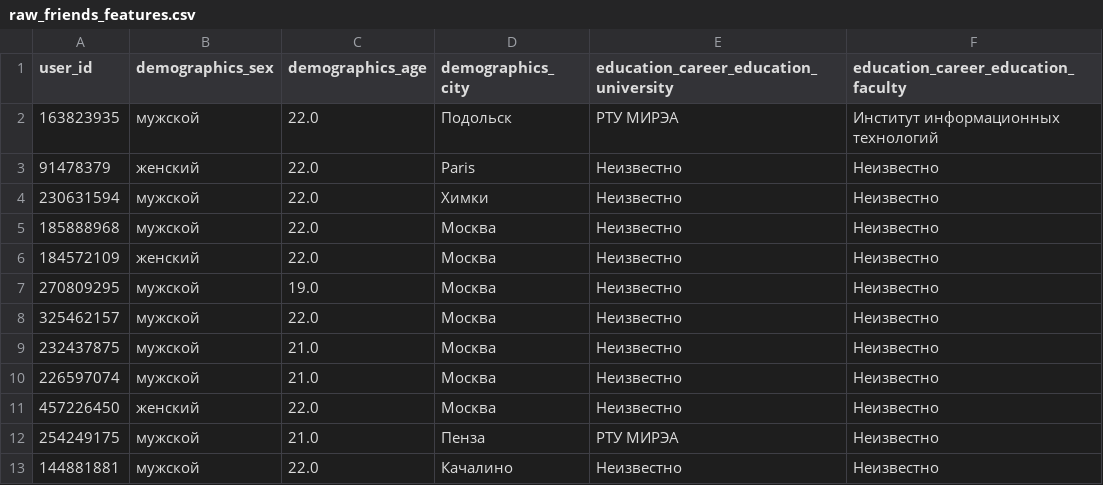
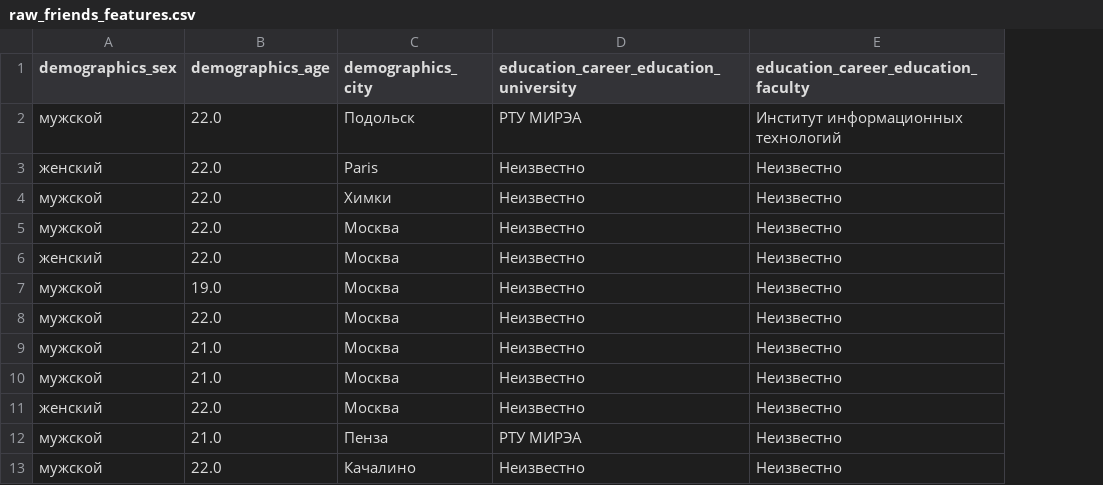
Before and after one commit to Sukusin/lab1-friends, a CSV file: data/raw_friends_features.csv, drawn as a sheet; only a part is shown; the diff names each change by its address in the sheet, - before the commit and + after, or states it on an @@ line.

```diff
--- a/data/raw_friends_features.csv
+++ b/data/raw_friends_features.csv
-column A (user_id), rows 2-13: 163823935 | 91478379 | 230631594 | 185888968 | 184572109 | 270809295 | 325462157 | 232437875 | 226597074 | 457226450 | 254249175 | 144881881
```
Also changed, not shown: 5 other files.
